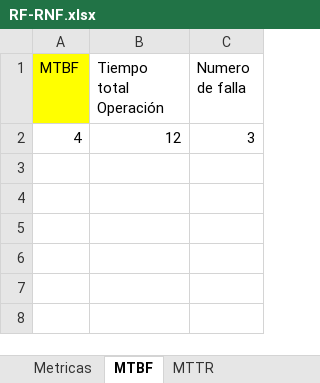
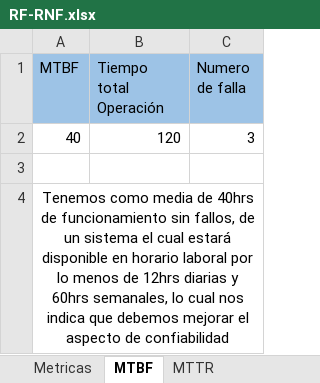
Before and after one commit to JDCoronadoN/Prueba_1, an Excel workbook: RF-RNF.xlsx, sheet MTBF, drawn as a sheet; values as stored, in another font and other column widths than the file's, no borders; addresses are those after the commit; the diff names each change by its address in the sheet, - before the commit and + after, or states it on an @@ line.

```diff
--- a/RF-RNF.xlsx (sheet MTBF)
+++ b/RF-RNF.xlsx (sheet MTBF)
-A1 fill: #FFFF00
+A1 fill: #9DC3E6
-B1:C1 fill: none
+B1:C1 fill: #9DC3E6
+row 2: 40 | 120 | 3
-row 3: 4 | 12 | 3
+row 3: (empty)
+row 4: Tenemos como media de 40hrs de funcionamiento sin fallos, de un sistema el cual estará disponible en horario laboral por lo menos de 12hrs diarias y 60hrs semanales, lo cual nos indica que debemos mejorar el aspecto de confiabilidad
```
Also changed, not shown: sheet Metricas, sheet MTTR, sheet RNF, other sheet tabs, 1 other file.
